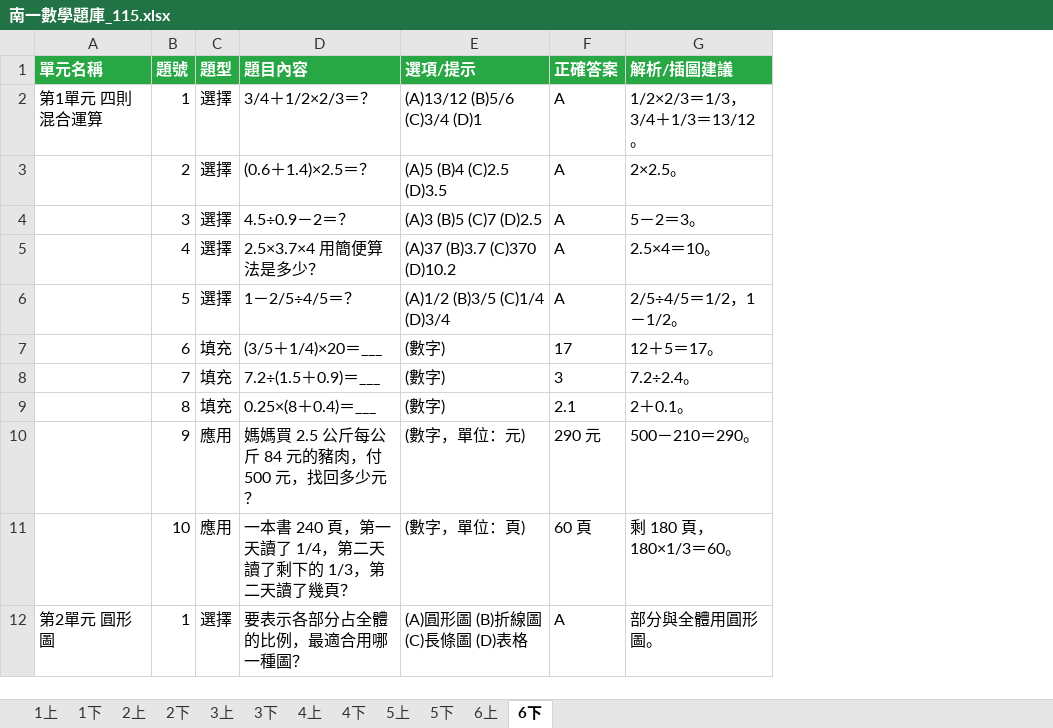
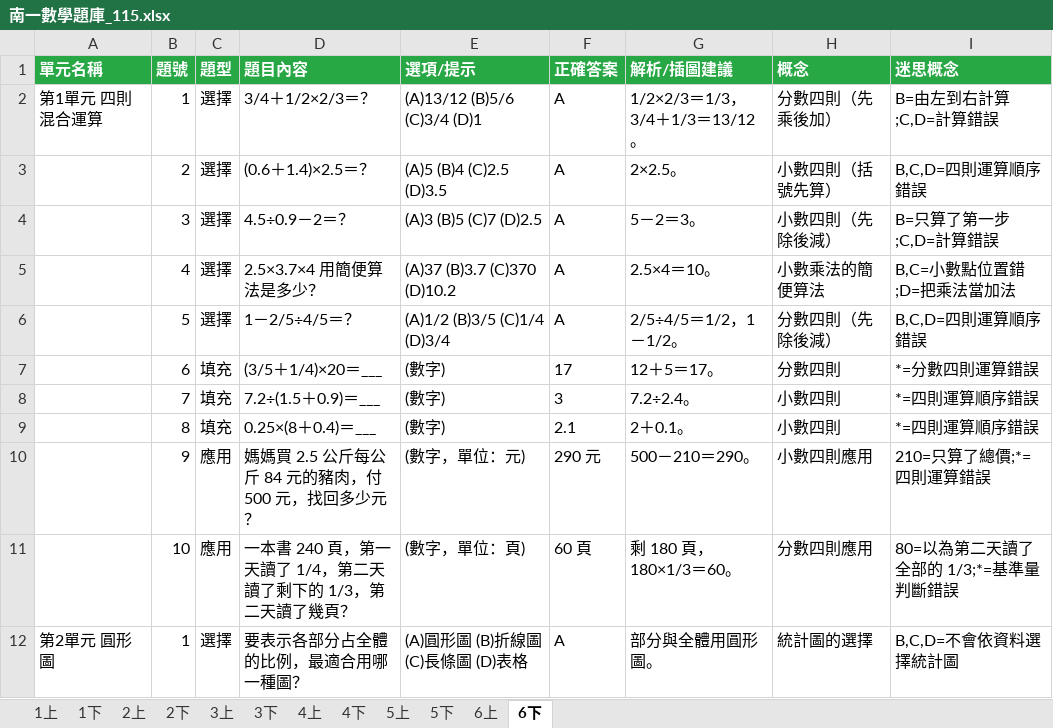
Before and after one commit to cyysongyy/Young-App-Library, an Excel workbook: math-bank/南一數學題庫_115.xlsx, sheet 6下, drawn as a sheet; only a part is shown; values as stored, in another font and other column widths than the file's, no borders; the diff names each change by its address in the sheet, - before the commit and + after, or states it on an @@ line.

```diff
--- a/math-bank/南一數學題庫_115.xlsx (sheet 6下)
+++ b/math-bank/南一數學題庫_115.xlsx (sheet 6下)
+column H (概念), rows 2-12: 分數四則（先乘後加） | 小數四則（括號先算） | 小數四則（先除後減） | 小數乘法的簡便算法 | 分數四則（先除後減） | 分數四則 | 小數四則 | 小數四則 | 小數四則應用 | 分數四則應用 | 統計圖的選擇
+column I (迷思概念), rows 2-12: B=由左到右計算;C,D=計算錯誤 | B,C,D=四則運算順序錯誤 | B=只算了第一步;C,D=計算錯誤 | B,C=小數點位置錯;D=把乘法當加法 | B,C,D=四則運算順序錯誤 | *=分數四則運算錯誤 | *=四則運算順序錯誤 | *=四則運算順序錯誤 | 210=只算了總價;*=四則運算錯誤 | 80=以為第二天讀了全部的 1/3;*=基準量判斷錯誤 | B,C,D=不會依資料選擇統計圖
```
Also changed, not shown: sheet 3下, sheet 4下, sheet 6上, sheet 4上, sheet 1上, sheet 1下, 5 more sheets, 16 other files.
